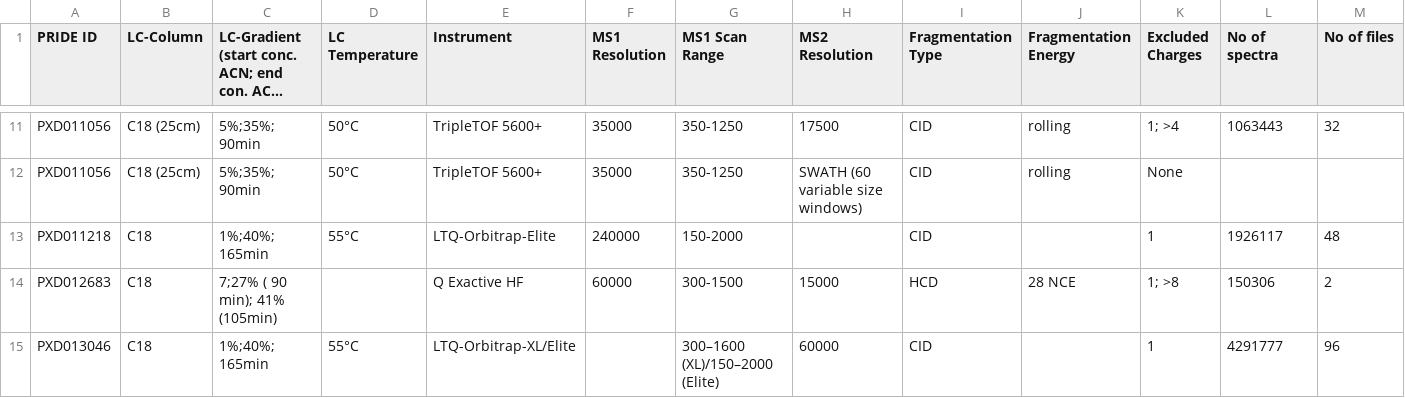
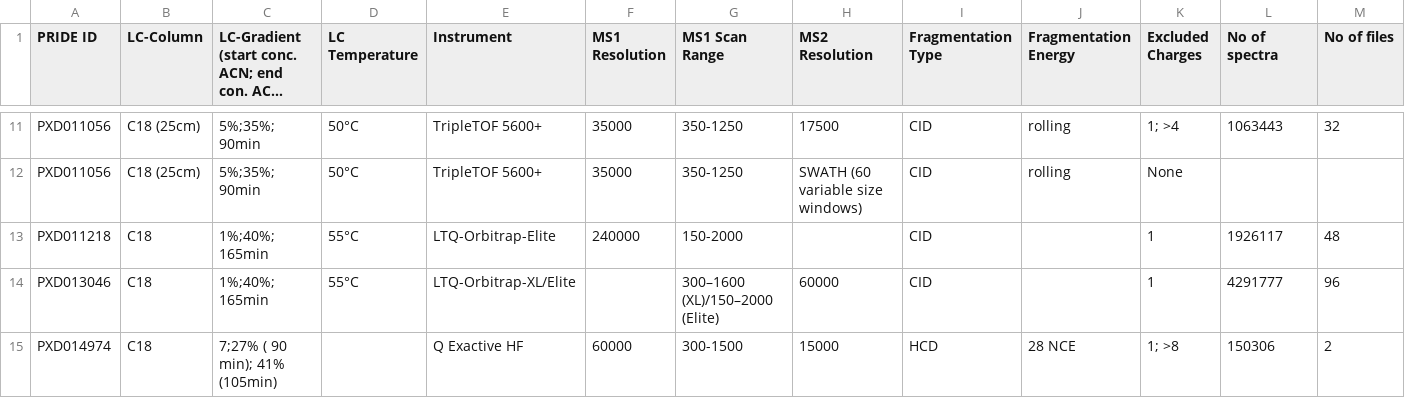
Before and after one commit to arcpp/ArcPP, a CSV file: meta_data/MS_meta_data.csv, drawn as a sheet; only a part is shown, gaps mark what is left out; long unchanged cells end in …; removed rows and columns are numbered as before the commit, all else as after; rows hold the shown columns only; the diff names each change by its address in the sheet, - before the commit and + after, or states it on an @@ line.

```diff
--- a/meta_data/MS_meta_data.csv
+++ b/meta_data/MS_meta_data.csv
-row 14: PXD012683 | C18 | 7;27% ( 90 min); 41% (105min) |  | Q Exactive HF | 60000 | 300-1500 | 15000 | HCD | 28 NCE | 1; >8 | 150306 | 2
+row 15: PXD014974 | C18 | 7;27% ( 90 min); 41% (105min) |  | Q Exactive HF | 60000 | 300-1500 | 15000 | HCD | 28 NCE | 1; >8 | 150306 | 2
```
Also changed, not shown: meta_data/PRIDE_download_information.csv, meta_data/experiment_meta_data.csv, 1 other file.
